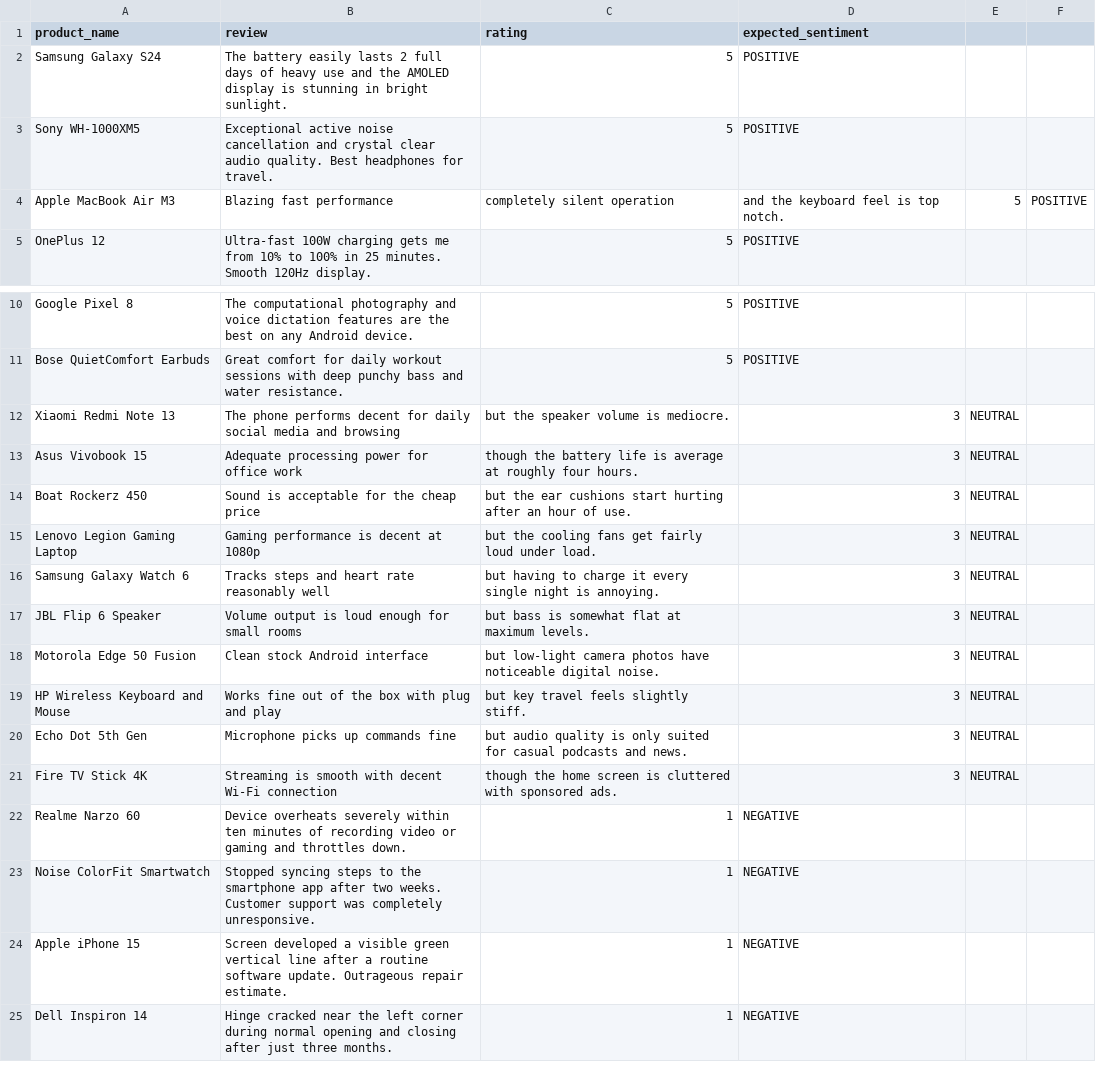
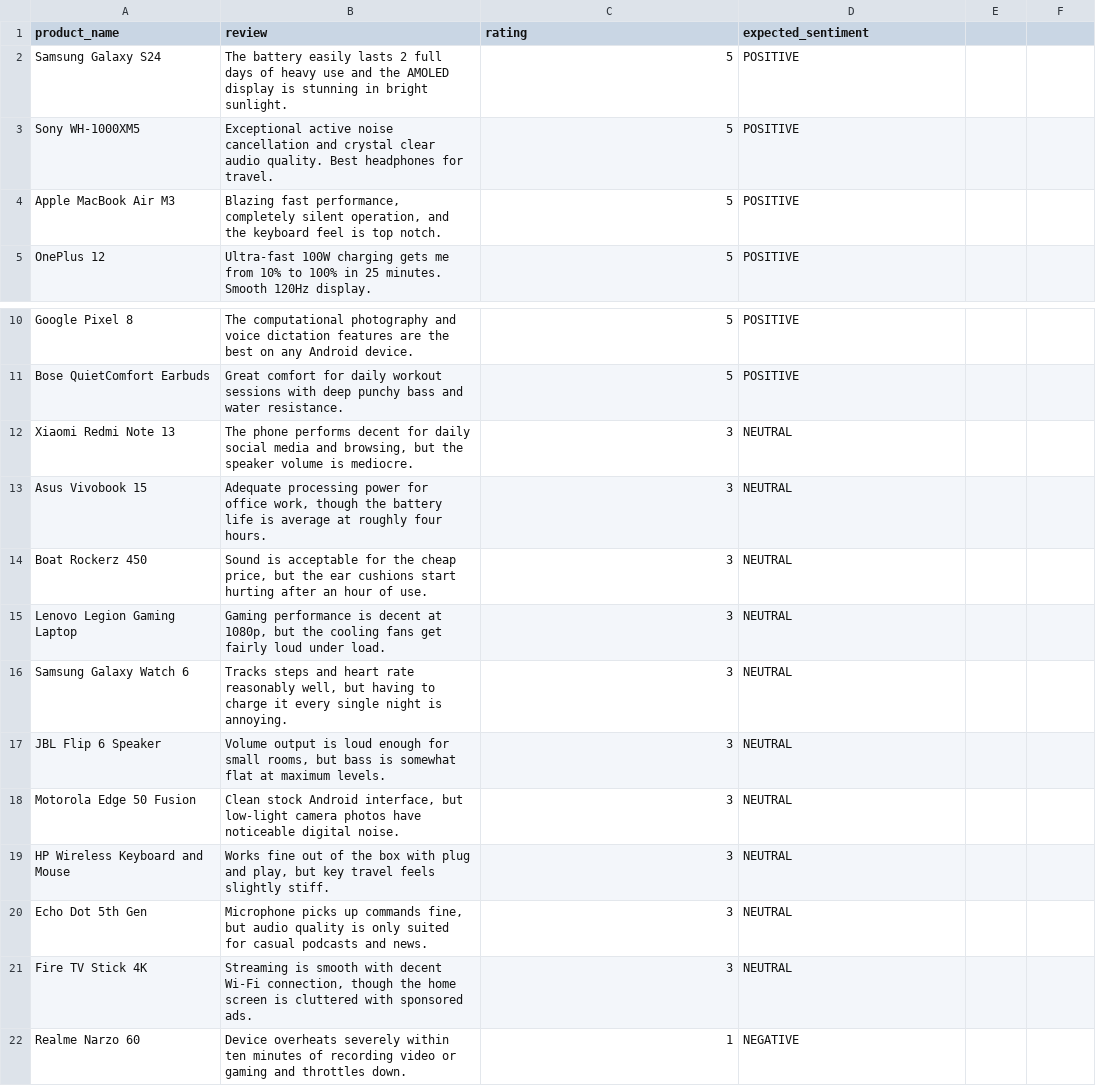
Before and after one commit to Vishal795-knightrider/ReviewSense-AI, a CSV file: Data/Clean/product_reviews.csv, drawn as a sheet; only a part is shown, gaps mark what is left out; the shorter side is filled out with more unchanged rows; the diff names each change by its address in the sheet, - before the commit and + after, or states it on an @@ line.

Commit message:
add Sentiment Dashboard frontend app and product reviews dataset

```diff
--- a/Data/Clean/product_reviews.csv
+++ b/Data/Clean/product_reviews.csv
-B4 (review): Blazing fast performance
+B4 (review): Blazing fast performance, completely silent operation, and the keyboard feel is top notch.
-C4 (rating): completely silent operation
+C4 (rating): 5
-D4 (expected_sentiment): and the keyboard feel is top notch.
+D4 (expected_sentiment): POSITIVE
-E4: 5
+E4: (empty)
-F4: POSITIVE
+F4: (empty)
-B12 (review): …media and browsing
+B12 (review): …media and browsing, but the speaker volume is mediocre.
-C12 (rating): but the speaker volume is mediocre.
+C12 (rating): 3
-D12:D21 (expected_sentiment): 3
+D12:D21 (expected_sentiment): NEUTRAL
-E12:E21: NEUTRAL
+E12:E21: (empty)
-B13 (review): …for office work
+B13 (review): …for office work, though the battery life is average at roughly four hours.
-C13 (rating): though the battery life is average at roughly four hours.
+C13 (rating): 3
-B14 (review): …the cheap price
+B14 (review): …the cheap price, but the ear cushions start hurting after an hour of use.
-C14 (rating): but the ear cushions start hurting after an hour of use.
+C14 (rating): 3
-B15 (review): …decent at 1080p
+B15 (review): …decent at 1080p, but the cooling fans get fairly loud under load.
-C15 (rating): but the cooling fans get fairly loud under load.
+C15 (rating): 3
-B16 (review): …rate reasonably well
+B16 (review): …rate reasonably well, but having to charge it every single night is annoying.
-C16 (rating): but having to charge it every single night is annoying.
+C16 (rating): 3
-B17 (review): …for small rooms
+B17 (review): …for small rooms, but bass is somewhat flat at maximum levels.
-C17 (rating): but bass is somewhat flat at maximum levels.
+C17 (rating): 3
-B18 (review): …stock Android interface
+B18 (review): …stock Android interface, but low-light camera photos have noticeable digital noise.
-C18 (rating): but low-light camera photos have noticeable digital noise.
+C18 (rating): 3
-B19 (review): …plug and play
+B19 (review): …plug and play, but key travel feels slightly stiff.
-C19 (rating): but key travel feels slightly stiff.
+C19 (rating): 3
-B20 (review): …up commands fine
+B20 (review): …up commands fine, but audio quality is only suited for casual podcasts and news.
-C20 (rating): but audio quality is only suited for casual podcasts and news.
+C20 (rating): 3
-B21 (review): …decent Wi-Fi connection
+B21 (review): …decent Wi-Fi connection, though the home screen is cluttered with sponsored ads.
-C21 (rating): though the home screen is cluttered with sponsored ads.
+C21 (rating): 3
```
Also changed, not shown: 2 other files.
